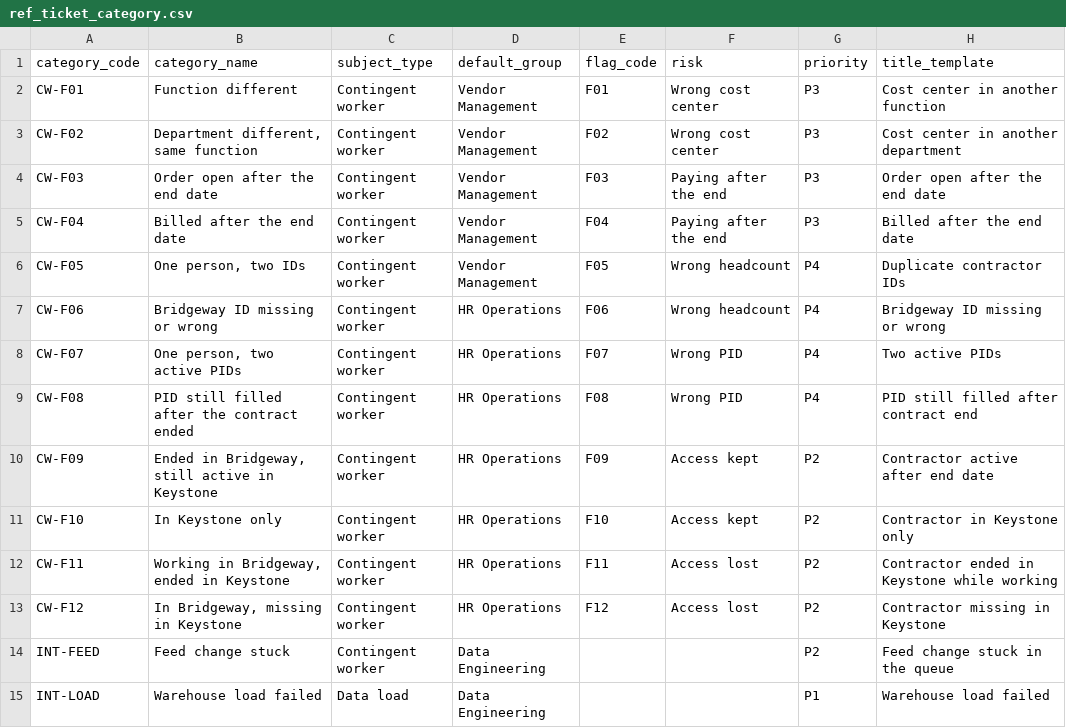
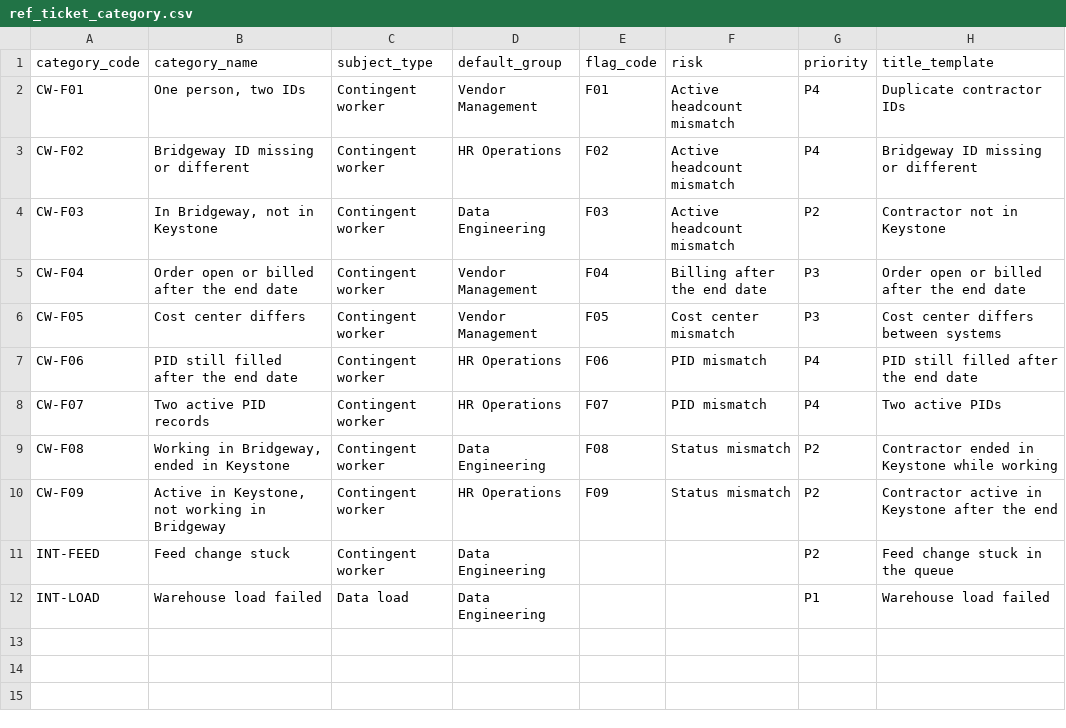
Before and after one commit to thialp/people-analytics-warehouse, a CSV file: data/raw/ref_ticket_category.csv, drawn as a sheet.

Commit message:
Release 4 revision 3: Sankey taxonomy (9 flags, 5 risks, 3 places), system feed routing (#65)

```diff
--- a/data/raw/ref_ticket_category.csv
+++ b/data/raw/ref_ticket_category.csv
@@ -1,14 +1,11 @@
 category_code,category_name,subject_type,default_group,flag_code,risk,priority,title_template
-CW-F01,Function different,Contingent worker,Vendor Management,F01,Wrong cost center,P3,Cost center in another function
-CW-F02,"Department different, same function",Contingent worker,Vendor Management,F02,Wrong cost center,P3,Cost center in another department
-CW-F03,Order open after the end date,Contingent worker,Vendor Management,F03,Paying after the end,P3,Order open after the end date
-CW-F04,Billed after the end date,Contingent worker,Vendor Management,F04,Paying after the end,P3,Billed after the end date
-CW-F05,"One person, two IDs",Contingent worker,Vendor Management,F05,Wrong headcount,P4,Duplicate contractor IDs
-CW-F06,Bridgeway ID missing or wrong,Contingent worker,HR Operations,F06,Wrong headcount,P4,Bridgeway ID missing or wrong
-CW-F07,"One person, two active PIDs",Contingent worker,HR Operations,F07,Wrong PID,P4,Two active PIDs
-CW-F08,PID still filled after the contract ended,Contingent worker,HR Operations,F08,Wrong PID,P4,PID still filled after contract end
-CW-F09,"Ended in Bridgeway, still active in Keystone",Contingent worker,HR Operations,F09,Access kept,P2,Contractor active after end date
-CW-F10,In Keystone only,Contingent worker,HR Operations,F10,Access kept,P2,Contractor in Keystone only
-CW-F11,"Working in Bridgeway, ended in Keystone",Contingent worker,HR Operations,F11,Access lost,P2,Contractor ended in Keystone while working
-CW-F12,"In Bridgeway, missing in Keystone",Contingent worker,HR Operations,F12,Access lost,P2,Contractor missing in Keystone
+CW-F01,"One person, two IDs",Contingent worker,Vendor Management,F01,Active headcount mismatch,P4,Duplicate contractor IDs
+CW-F02,Bridgeway ID missing or different,Contingent worker,HR Operations,F02,Active headcount mismatch,P4,Bridgeway ID missing or different
+CW-F03,"In Bridgeway, not in Keystone",Contingent worker,Data Engineering,F03,Active headcount mismatch,P2,Contractor not in Keystone
+CW-F04,Order open or billed after the end date,Contingent worker,Vendor Management,F04,Billing after the end date,P3,Order open or billed after the end date
+CW-F05,Cost center differs,Contingent worker,Vendor Management,F05,Cost center mismatch,P3,Cost center differs between systems
+CW-F06,PID still filled after the end date,Contingent worker,HR Operations,F06,PID mismatch,P4,PID still filled after the end date
+CW-F07,Two active PID records,Contingent worker,HR Operations,F07,PID mismatch,P4,Two active PIDs
+CW-F08,"Working in Bridgeway, ended in Keystone",Contingent worker,Data Engineering,F08,Status mismatch,P2,Contractor ended in Keystone while working
+CW-F09,"Active in Keystone, not working in Bridgeway",Contingent worker,HR Operations,F09,Status mismatch,P2,Contractor active in Keystone after the end
 INT-FEED,Feed change stuck,Contingent worker,Data Engineering,,,P2,Feed change stuck in the queue
```
Also changed, not shown: data/raw/etl_load_run.csv, data/raw/ref_raw_column.csv, 40 other files.
